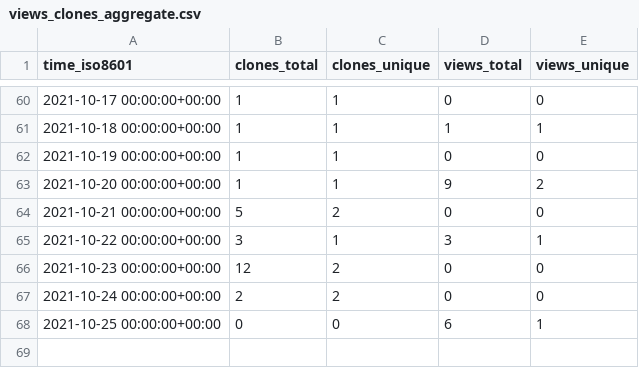
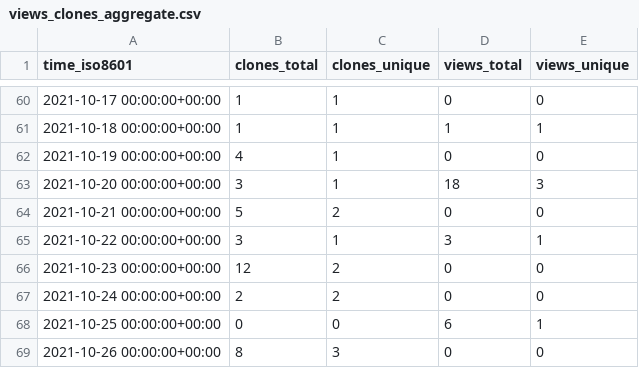
Before and after one commit to chjch/LAA4356, a CSV file: chjch/LAA4356/ghrs-data/views_clones_aggregate.csv, drawn as a sheet; only a part is shown, gaps mark what is left out.

```diff
--- a/chjch/LAA4356/ghrs-data/views_clones_aggregate.csv
+++ b/chjch/LAA4356/ghrs-data/views_clones_aggregate.csv
@@ -61,4 +61,4 @@ time_iso8601,clones_total,clones_unique,views_total,views_unique
 2021-10-18 00:00:00+00:00,1,1,1,1
-2021-10-19 00:00:00+00:00,1,1,0,0
-2021-10-20 00:00:00+00:00,1,1,9,2
+2021-10-19 00:00:00+00:00,4,1,0,0
+2021-10-20 00:00:00+00:00,3,1,18,3
 2021-10-21 00:00:00+00:00,5,2,0,0
@@ -68 +68,2 @@ time_iso8601,clones_total,clones_unique,views_total,views_unique
 2021-10-25 00:00:00+00:00,0,0,6,1
+2021-10-26 00:00:00+00:00,8,3,0,0
```
Also changed, not shown: 1 other file.
